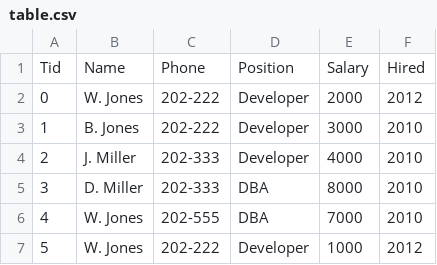
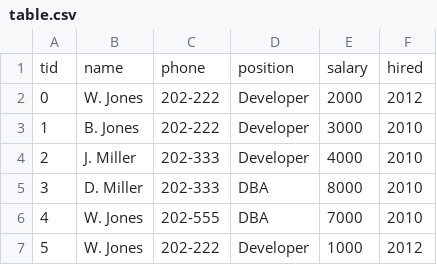
Before and after one commit to MurikiGY/Database-Wiki, a CSV file: verilog/table.csv, drawn as a sheet; removed rows and columns are numbered as before the commit, all else as after; the diff names each change by its address in the sheet, - before the commit and + after, or states it on an @@ line.

```diff
--- a/verilog/table.csv
+++ b/verilog/table.csv
-row 1: Tid | Name | Phone | Position | Salary | Hired
+row 1: tid | name | phone | position | salary | hired
```
Also changed, not shown: 2 other files.
